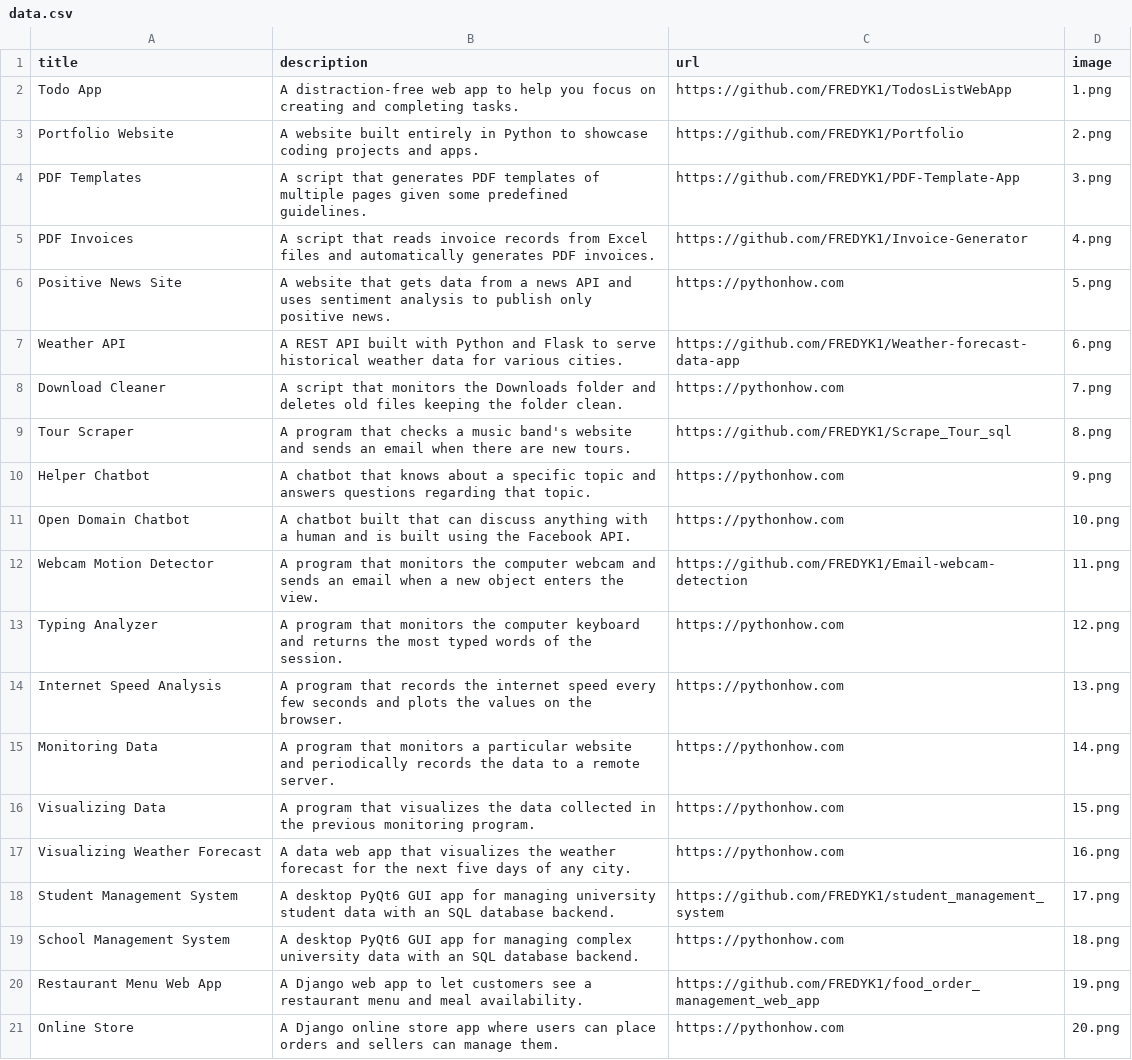
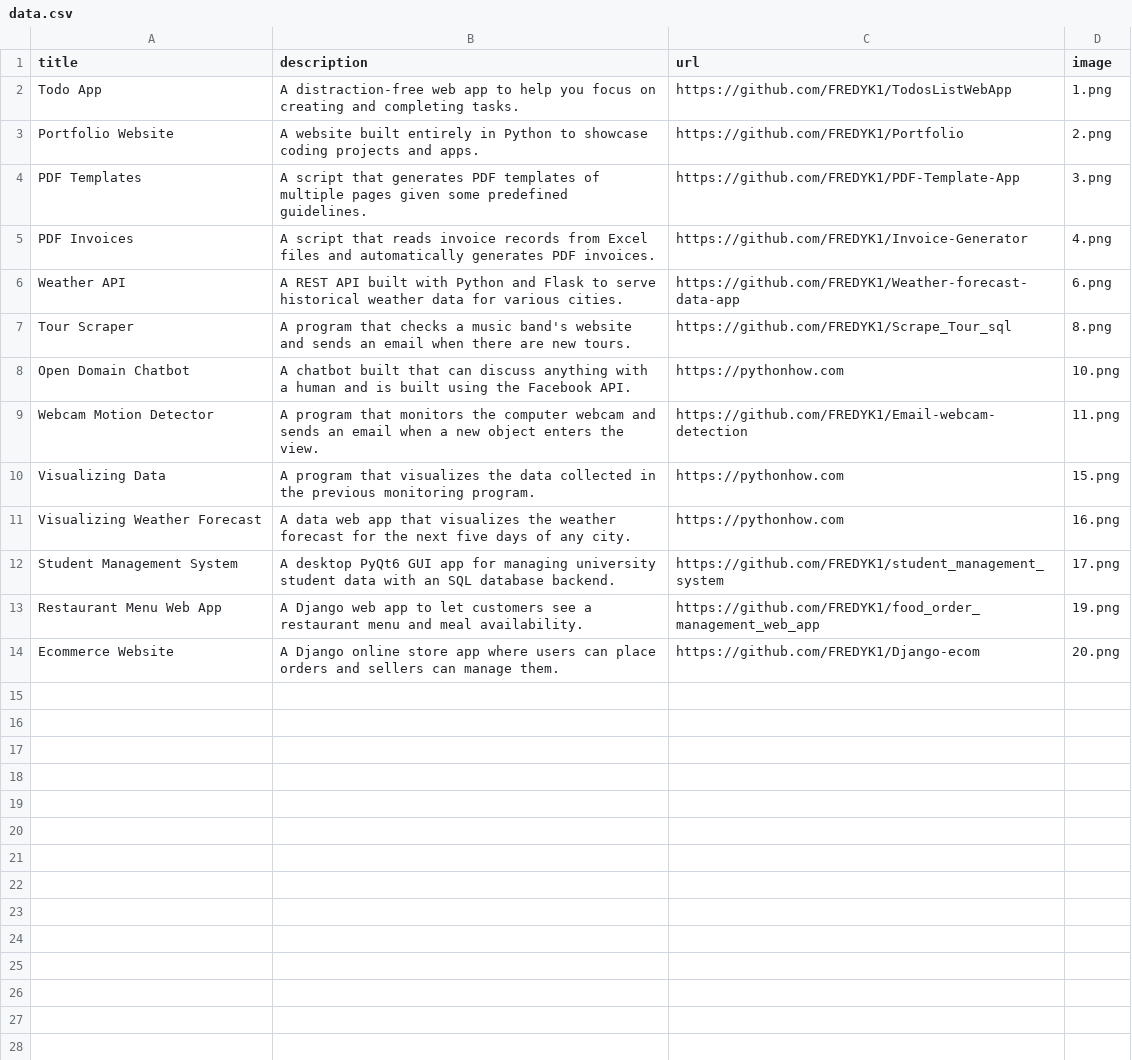
Before and after one commit to FREDYK1/Portfolio, a CSV file: data.csv, drawn as a sheet.

```diff
--- a/data.csv
+++ b/data.csv
@@ -5,12 +5,6 @@ PDF Templates;A script that generates PDF templates of multiple pages given some
 PDF Invoices;A script that reads invoice records from Excel files and automatically generates PDF invoices.;https://github.com/FREDYK1/Invoice-Generator;4.png
-Positive News Site;A website that gets data from a news API and uses sentiment analysis to publish only positive news.;https://pythonhow.com;5.png
 Weather API;A REST API built with Python and Flask to serve historical weather data for various cities.;https://github.com/FREDYK1/Weather-forecast-data-app;6.png
-Download Cleaner;A script that monitors the Downloads folder and deletes old files keeping the folder clean.;https://pythonhow.com;7.png
 Tour Scraper;A program that checks a music band's website and sends an email when there are new tours.;https://github.com/FREDYK1/Scrape_Tour_sql;8.png
-Helper Chatbot;A chatbot that knows about a specific topic and answers questions regarding that topic.;https://pythonhow.com;9.png
 Open Domain Chatbot;A chatbot built that can discuss anything with a human and is built using the Facebook API.;https://pythonhow.com;10.png
 Webcam Motion Detector;A program that monitors the computer webcam and sends an email when a new object enters the view.;https://github.com/FREDYK1/Email-webcam-detection;11.png
-Typing Analyzer;A program that monitors the computer keyboard and returns the most typed words of the session.;https://pythonhow.com;12.png
-Internet Speed Analysis;A program that records the internet speed every few seconds and plots the values on the browser.;https://pythonhow.com;13.png
-Monitoring Data;A program that monitors a particular website and periodically records the data to a remote server.;https://pythonhow.com;14.png
 Visualizing Data;A program that visualizes the data collected in the previous monitoring program. ;https://pythonhow.com;15.png
@@ -18,4 +12,3 @@ Visualizing Weather Forecast;A data web app that visualizes the weather forecast
 Student Management System;A desktop PyQt6 GUI app for managing university student data with an SQL database backend.;https://github.com/FREDYK1/student_management_system;17.png
-School Management System;A desktop PyQt6 GUI app for managing complex university data with an SQL database backend.;https://pythonhow.com;18.png
 Restaurant Menu Web App;A Django web app to let customers see a restaurant menu and meal availability.;https://github.com/FREDYK1/food_order_management_web_app;19.png
-Online Store;A Django online store app where users can place orders and sellers can manage them.;https://pythonhow.com;20.png
+Ecommerce Website;A Django online store app where users can place orders and sellers can manage them.;https://github.com/FREDYK1/Django-ecom;20.png
```
Also changed, not shown: 1 other file.
